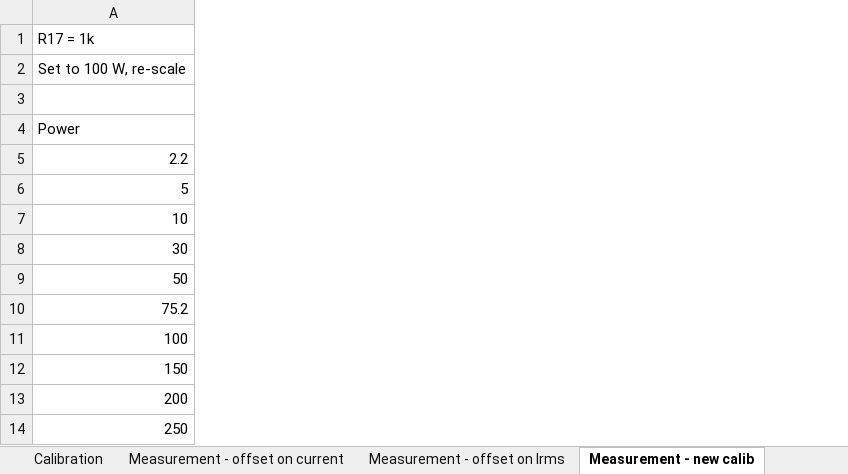
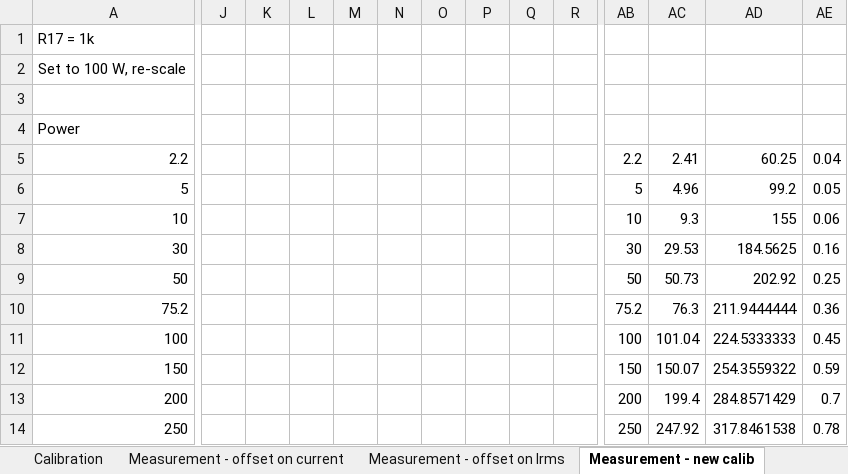
Before and after one commit to lab11/powerblade, an Excel workbook: software/ble/Calib_and_Measure.xlsx, sheet Measurement - new calib, drawn as a sheet; only a part is shown, gaps mark what is left out; values as stored, in another font and other column widths than the file's, no borders; charts and pictures not drawn; the diff covers the shown part only; the diff names each change by its address in the sheet, - before the commit and + after, or states it on an @@ line.

Commit message:
added copy-able data fields in calib and measure

```diff
--- a/software/ble/Calib_and_Measure.xlsx (sheet Measurement - new calib)
+++ b/software/ble/Calib_and_Measure.xlsx (sheet Measurement - new calib)
+column J, empty
+column K, empty
+column L, empty
+column M, empty
+column N, empty
+column O, empty
+column P, empty
+column Q, empty
+column R, empty
+column AB, rows 5-14: 2.2 | 5 | 10 | 30 | 50 | 75.2 | 100 | 150 | 200 | 250
+column AC, rows 5-14: 2.41 | 4.96 | 9.3 | 29.53 | 50.73 | 76.3 | 101.04 | 150.07 | 199.4 | 247.92
+column AD, rows 5-14: 60.25 | 99.2 | 155 | 184.5625 | 202.92 | 211.9444444 | 224.5333333 | 254.3559322 | 284.8571429 | 317.8461538
+column AE, rows 5-14: 0.04 | 0.05 | 0.06 | 0.16 | 0.25 | 0.36 | 0.45 | 0.59 | 0.7 | 0.78
```
Also changed, not shown: 9 added columns elsewhere in this sheet, charts or pictures.
